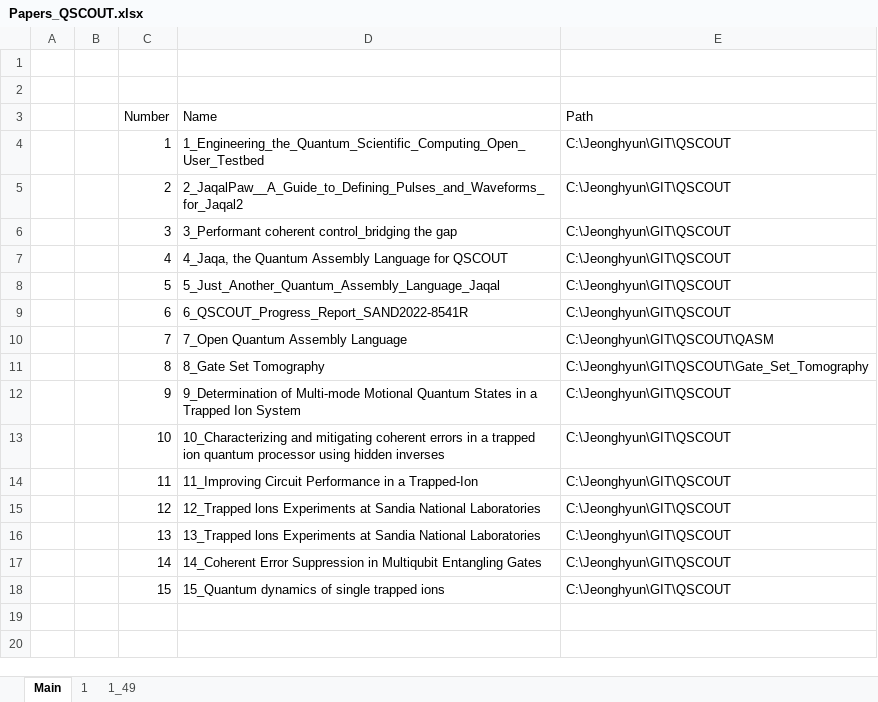
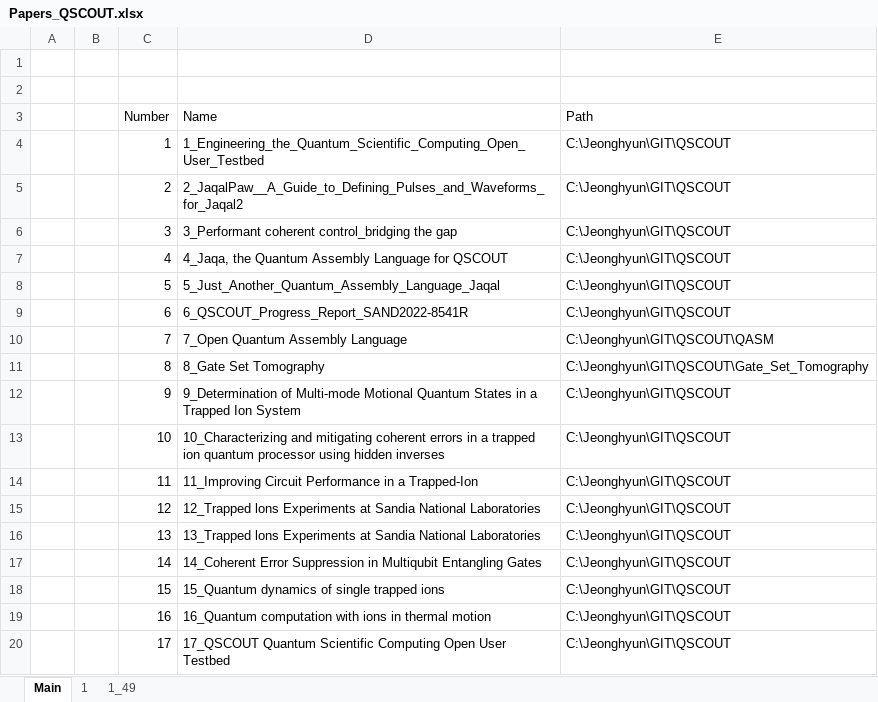
Before and after one commit to alexist2623/QSCOUT, an Excel workbook: Papers_QSCOUT.xlsx, sheet Main, drawn as a sheet; values as stored, in another font and other column widths than the file's, no borders; the diff names each change by its address in the sheet, - before the commit and + after, or states it on an @@ line.

```diff
--- a/Papers_QSCOUT.xlsx (sheet Main)
+++ b/Papers_QSCOUT.xlsx (sheet Main)
+row 19:  |  | 16 | 16_Quantum computation with ions in thermal motion | C:\Jeonghyun\GIT\QSCOUT
+row 20:  |  | 17 | 17_QSCOUT Quantum Scientific Computing Open User Testbed | C:\Jeonghyun\GIT\QSCOUT
```
Also changed, not shown: sheet 1, 23 other files.
